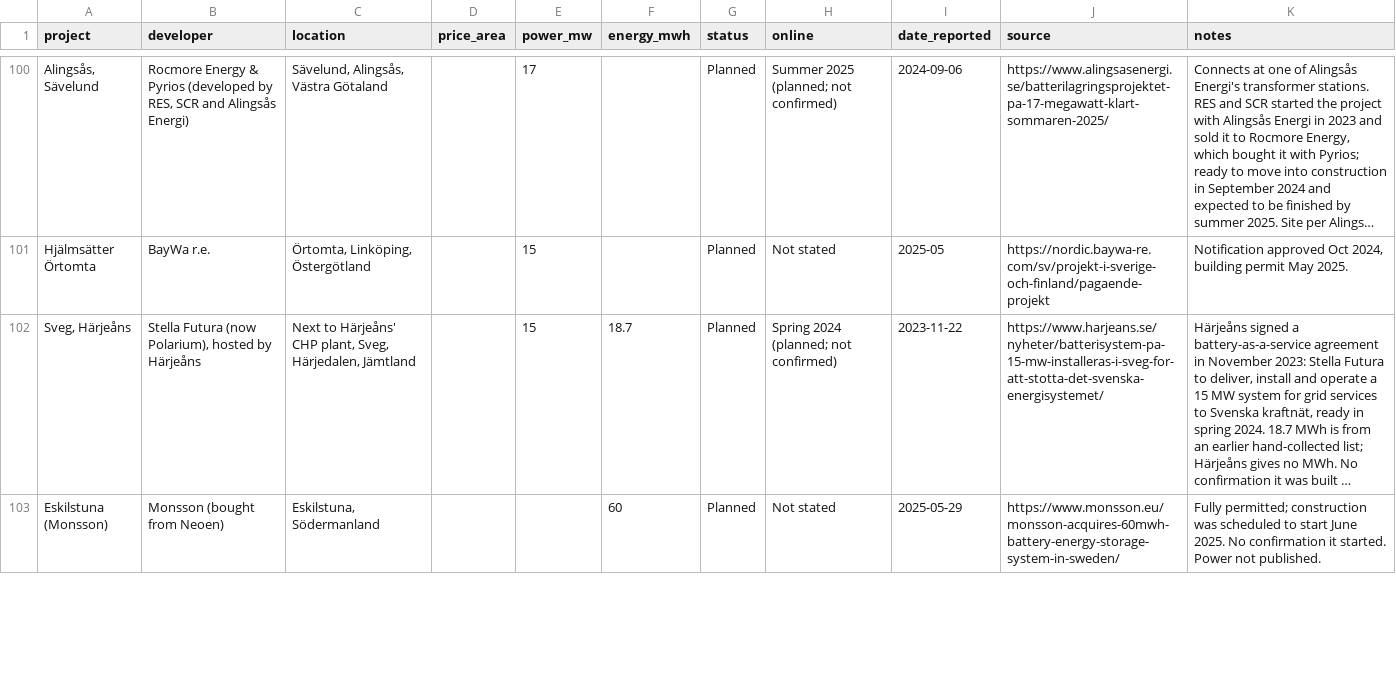
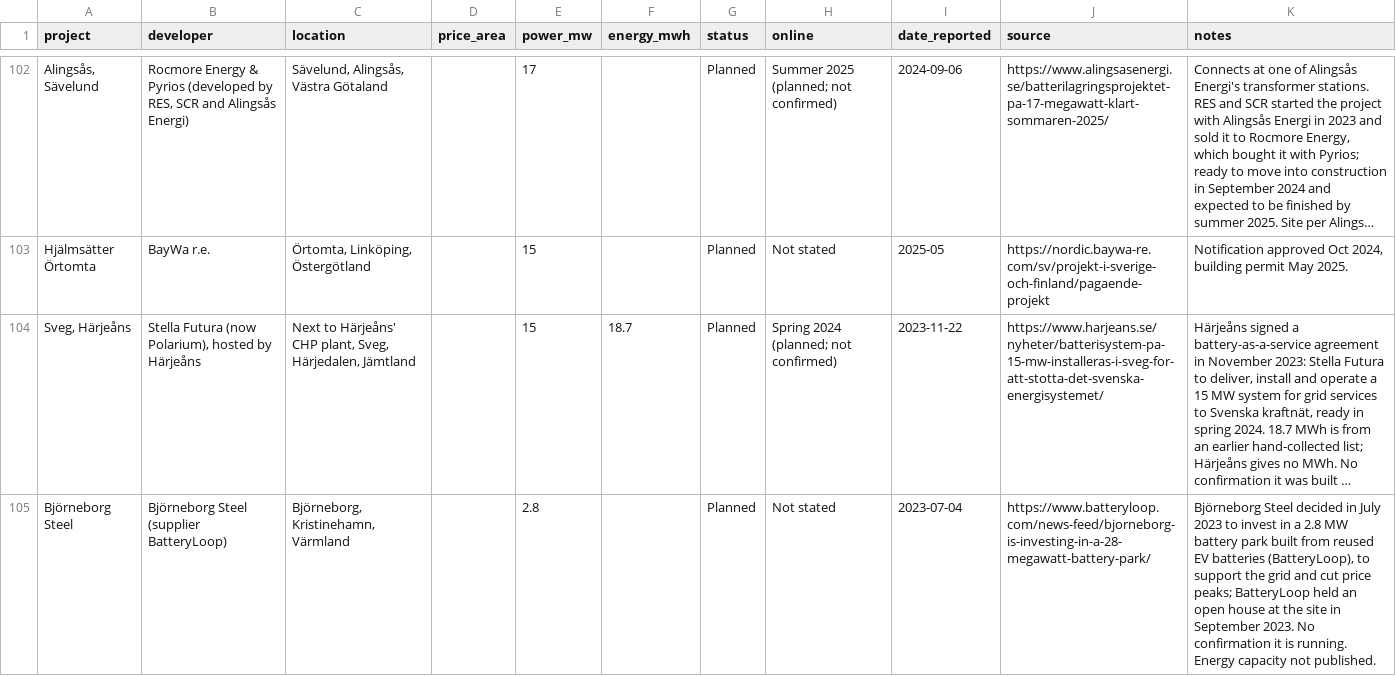
Before and after one commit to andreasn/batterier, a CSV file: data/projects.csv, drawn as a sheet; only a part is shown, gaps mark what is left out; the shorter side is filled out with more unchanged rows; long unchanged cells end in …; the diff covers the shown part only; the diff names each change by its address in the sheet, - before the commit and + after, or states it on an @@ line.

```diff
--- a/data/projects.csv
+++ b/data/projects.csv
+row 105: Björneborg Steel | Björneborg Steel (supplier BatteryLoop) | Björneborg, Kristinehamn, Värmland |  | 2.8 |  | Planned | Not stated | 2023-07-04 | https://www.batteryloop.com/news-feed/bjorneborg-is-investing-in-a-28-megawatt-battery-park/ | Björneborg Steel decided in July 2023 to invest in a 2.8 MW battery park built from reused EV batteries (BatteryLoop), to support the grid and cut price peaks; BatteryLoop held an open house at the site in September 2023. No confirmation it is running. Energy capacity not published.
```
Also changed, not shown: 4 added rows and 3 edited cells elsewhere in this file, 1 other file.
